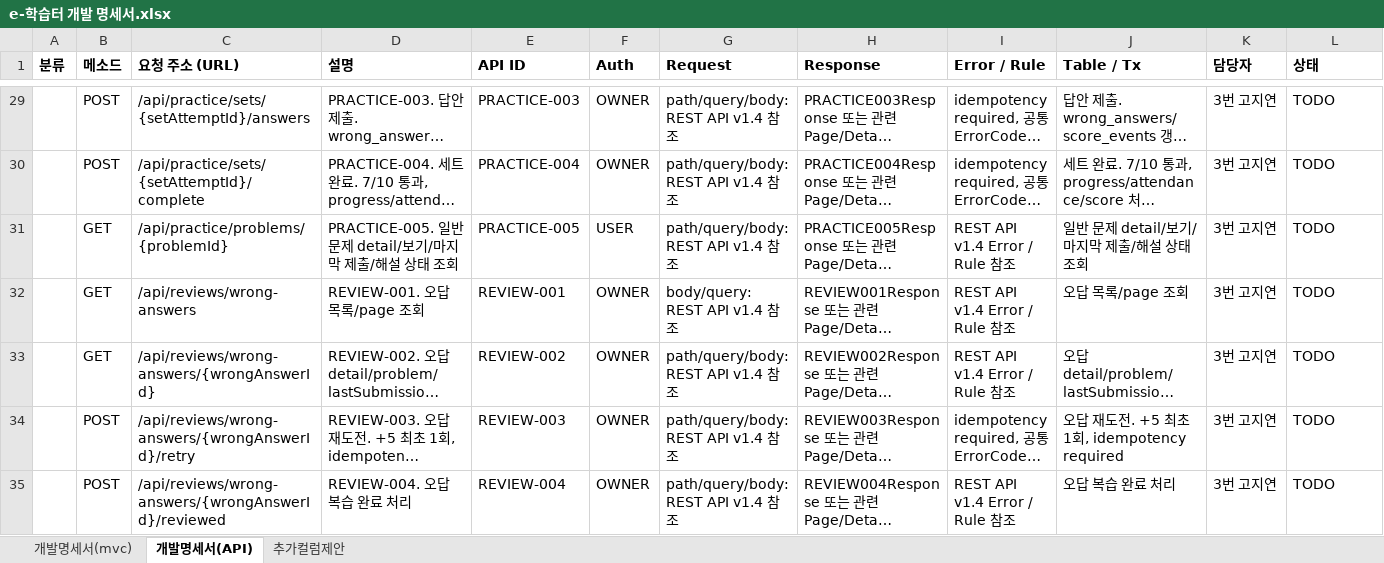
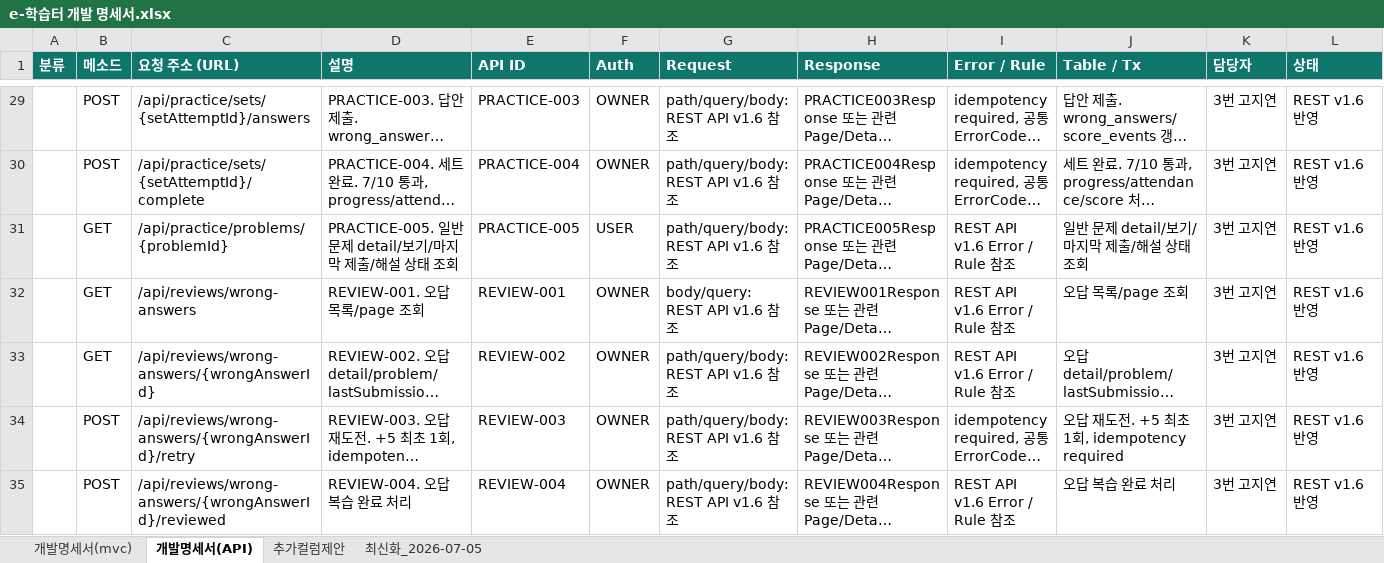
Before and after one commit to hyunkyumlee/Acorn-E-Learning, an Excel workbook: docs/최종 문서/e-학습터 개발 명세서.xlsx, sheet 개발명세서(API), drawn as a sheet; only a part is shown, gaps mark what is left out; long unchanged cells end in …; values as stored, in another font and other column widths than the file's, no borders; the diff covers the shown part only; the diff names each change by its address in the sheet, - before the commit and + after, or states it on an @@ line.

Commit message:
현겸작업: 분석 및 코딩테스트, 문서 작업
1. 7/4 프로젝트 일지에 오답복습, 학습 메인, 커뮤니티 MVP, 회원가입/로그인, AI 분석 구현 변경 내용을 추가합니다.
2. 7/5 프로젝트 일지를 신규 작성하고 SRS v0.6, 요구사항 v1.7, REST/MVC v1.6, 매핑표 v0.9, 추적표 v1.3, 분담 범위 v2.7 반영 내용을 정리합니다.
3. AI 분석 기준을 전체 누적 코딩테스트 채점 데이터로 확정하고 일반 문제풀이/학습 진행 데이터는 AI 분석 근거에서 제외한 내용을 기록합니다.
4. CodeMirror 로컬 번들, starterCode 평가 제외 코드 리뷰, 분석 자동 갱신, 담당자별 최신 구현 범위를 일지 근거에 반영합니다.

```diff
--- a/docs/최종 문서/e-학습터 개발 명세서.xlsx (sheet 개발명세서(API))
+++ b/docs/최종 문서/e-학습터 개발 명세서.xlsx (sheet 개발명세서(API))
+sheet tab: 최신화_2026-07-05
@@ A1:L1 fill: none → #0F766E, text colour: black → #FFFFFF @@
-G29:G31 (Request): path/query/body: REST API v1.4 참조
+G29:G31 (Request): path/query/body: REST API v1.6 참조
-L29:L35 (상태): TODO
+L29:L35 (상태): REST v1.6 반영
-I31:I33 (Error / Rule): REST API v1.4 Error / Rule 참조
+I31:I33 (Error / Rule): REST API v1.6 Error / Rule 참조
-G32 (Request): body/query: REST API v1.4 참조
+G32 (Request): body/query: REST API v1.6 참조
-G33:G35 (Request): path/query/body: REST API v1.4 참조
+G33:G35 (Request): path/query/body: REST API v1.6 참조
-I35 (Error / Rule): REST API v1.4 Error / Rule 참조
+I35 (Error / Rule): REST API v1.6 Error / Rule 참조
```
Also changed, not shown: 6 added rows and 176 edited cells elsewhere in this sheet, sheet 개발명세서(mvc), sheet 추가컬럼제안, hidden cells, 31 other files.
